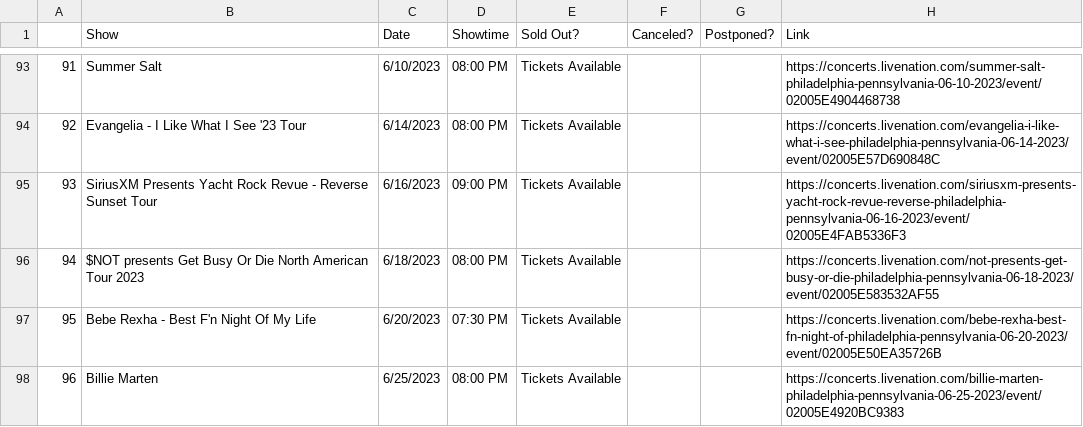
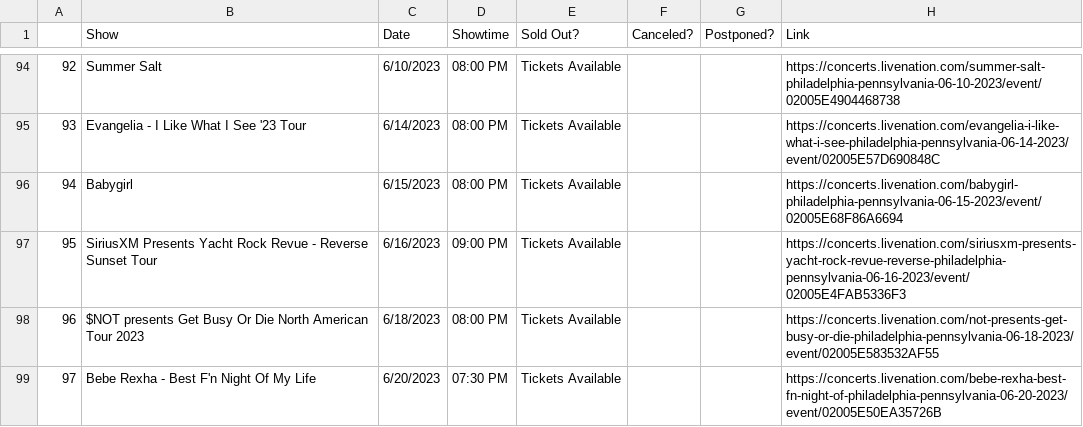
Before and after one commit to amandakreider/Concert-Calendars, a CSV file: csv/fillmore_events.csv, drawn as a sheet; only a part is shown, gaps mark what is left out; the shorter side is filled out with more unchanged rows; the diff covers the shown part only; the diff names each change by its address in the sheet, - before the commit and + after, or states it on an @@ line.

Commit message:
Update Fillmore calendar

```diff
--- a/csv/fillmore_events.csv
+++ b/csv/fillmore_events.csv
@@ column A renumbered from row 2 down @@
+row 96: 94 | Babygirl | 6/15/2023 | 08:00 PM | Tickets Available |  |  | https://concerts.livenation.com/babygirl-philadelphia-pennsylvania-06-15-2023/event/02005E68F86A6694
```
Also changed, not shown: 3 added rows, 1 removed row and 3 edited cells elsewhere in this file, 1 other file.
